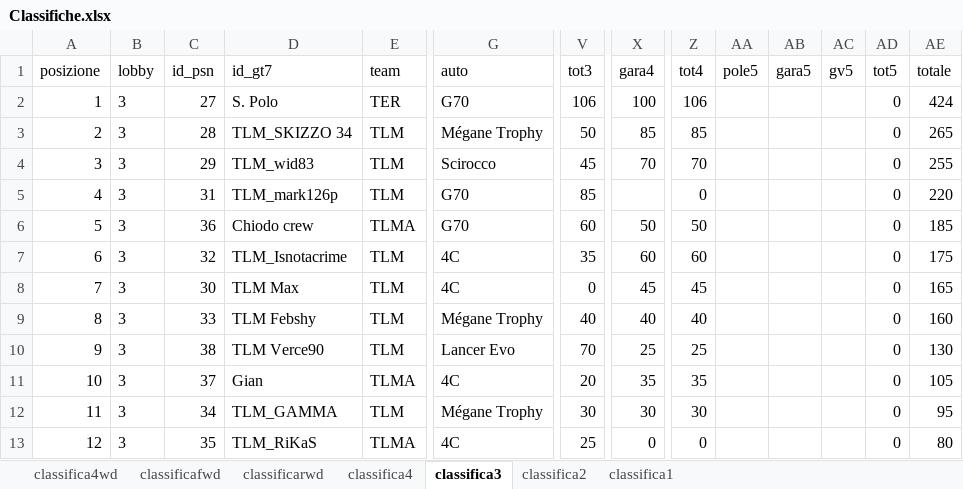
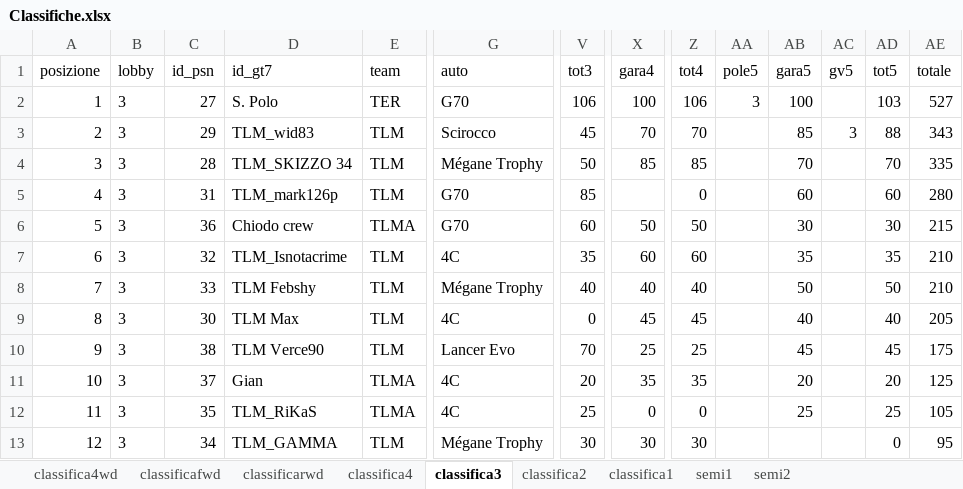
Before and after one commit to Parenji/AllTraction, an Excel workbook: backend/classifica/Classifiche.xlsx, sheet classifica3, drawn as a sheet; only a part is shown, gaps mark what is left out; values as stored, in another font and other column widths than the file's, no borders; table styles not drawn; removed rows and columns are numbered as before the commit, all else as after; rows hold the shown columns only; the diff names each change by its address in the sheet, - before the commit and + after, or states it on an @@ line.

```diff
--- a/backend/classifica/Classifiche.xlsx (sheet classifica3)
+++ b/backend/classifica/Classifiche.xlsx (sheet classifica3)
+sheet tab: semi1
+sheet tab: semi2
-AA2 (pole5): (empty)
+AA2 (pole5): 3
-AB2 (gara5): (empty)
+AB2 (gara5): 100
-AD2 (tot5): 0
+AD2 (tot5): 103
-AE2 (totale): 424
+AE2 (totale): 527
+row 3: 2 | 3 | 29 | TLM_wid83 | TLM | Scirocco | 45 | 70 | 70 |  | 85 | 3 | 88 | 343
@@ column A (posizione) renumbered between rows 4 and 13 @@
-AB4 (gara5): (empty)
+AB4 (gara5): 70
-AD4 (tot5): 0
+AD4 (tot5): 70
-AE4 (totale): 265
+AE4 (totale): 335
-row 4: 3 | 3 | 29 | TLM_wid83 | TLM | Scirocco | 45 | 70 | 70 |  |  |  | 0 | 255
-AB5 (gara5): (empty)
+AB5 (gara5): 60
-AD5 (tot5): 0
+AD5 (tot5): 60
-AE5 (totale): 220
+AE5 (totale): 280
-AB6 (gara5): (empty)
+AB6 (gara5): 30
-AD6 (tot5): 0
+AD6 (tot5): 30
-AE6 (totale): 185
+AE6 (totale): 215
-AB7 (gara5): (empty)
+AB7 (gara5): 35
-AD7 (tot5): 0
+AD7 (tot5): 35
-AE7 (totale): 175
+AE7 (totale): 210
-row 8: 7 | 3 | 30 | TLM Max | TLM | 4C | 0 | 45 | 45 |  |  |  | 0 | 165
-AB8 (gara5): (empty)
+AB8 (gara5): 50
-AD8 (tot5): 0
+AD8 (tot5): 50
-AE8 (totale): 160
+AE8 (totale): 210
+row 9: 8 | 3 | 30 | TLM Max | TLM | 4C | 0 | 45 | 45 |  | 40 |  | 40 | 205
-AB10 (gara5): (empty)
+AB10 (gara5): 45
-AD10 (tot5): 0
+AD10 (tot5): 45
-AE10 (totale): 130
+AE10 (totale): 175
-AB11 (gara5): (empty)
+AB11 (gara5): 20
-AD11 (tot5): 0
+AD11 (tot5): 20
-AE11 (totale): 105
+AE11 (totale): 125
+row 12: 11 | 3 | 35 | TLM_RiKaS | TLMA | 4C | 25 | 0 | 0 |  | 25 |  | 25 | 105
-row 13: 12 | 3 | 35 | TLM_RiKaS | TLMA | 4C | 25 | 0 | 0 |  |  |  | 0 | 80
```
Also changed, not shown: sheet classificarwd, sheet classifica1, sheet classificafwd, sheet classifica2, sheet classifica4wd, sheet classifica4, backend/NUOVOALLTRA.xlsx, backend/penalita/penalita.xlsx, 20 other files.
